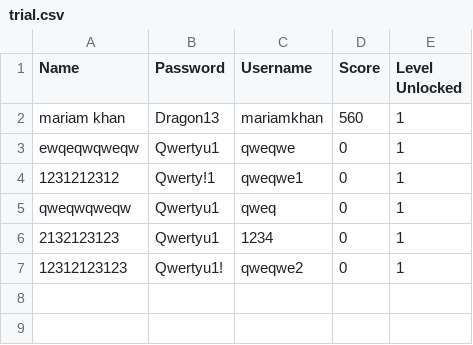
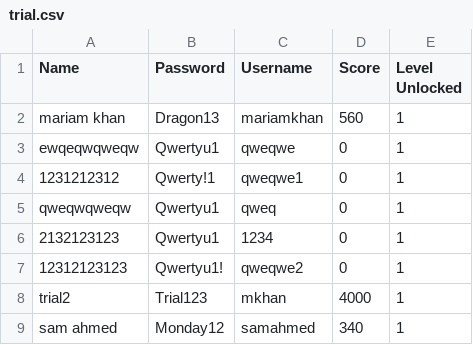
Before and after one commit to ossamaAhmed/BombermanGame, a CSV file: CSVfiles/trial.csv, drawn as a sheet.

```diff
--- a/CSVfiles/trial.csv
+++ b/CSVfiles/trial.csv
@@ -7 +7,3 @@
 "12312123123","Qwertyu1!","qweqwe2","0","1"
+"trial2","Trial123","mkhan","4000","1"
+"sam ahmed","Monday12","samahmed","340","1"
```
Also changed, not shown: 15 other files.
